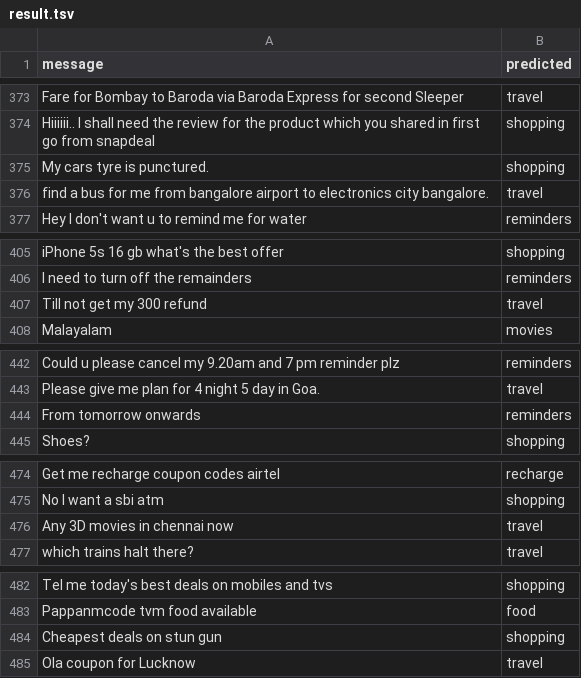
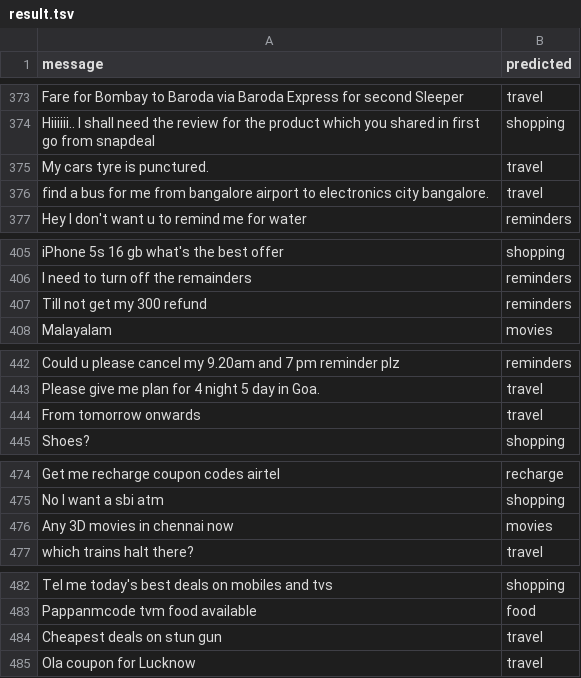
Before and after one commit to SanchitAggarwal-zz/domain_identification, a TSV file: result.tsv, drawn as a sheet; only a part is shown, gaps mark what is left out; the diff covers the shown part only.

```diff
--- a/result.tsv
+++ b/result.tsv
@@ -374,3 +374,3 @@ Fare for Bombay to Baroda via Baroda Express for second Sleeper	travel
 Hiiiiii..  I shall need the review for the product which you shared in first go from snapdeal	shopping
-My cars tyre is punctured.	shopping
+My cars tyre is punctured.	travel
 find a bus for me from bangalore airport to electronics city bangalore.	travel
@@ -406,3 +406,3 @@ iPhone 5s 16 gb what's the best offer	shopping
 I need to turn off the remainders	reminders
-Till not get my 300 refund	travel
+Till not get my 300 refund	reminders
 Malayalam	movies
@@ -443,3 +443,3 @@ Could u please cancel my 9.20am and 7 pm reminder plz	reminders
 Please give me plan for 4 night 5 day in Goa.	travel
-From tomorrow onwards	reminders
+From tomorrow onwards	travel
 Shoes?	shopping
@@ -475,3 +475,3 @@ Get me recharge coupon codes airtel	recharge
 No I want a sbi atm	shopping
-Any 3D movies in chennai now	travel
+Any 3D movies in chennai now	movies
 which trains halt there?	travel
@@ -483,3 +483,3 @@ Tel me  today's best deals  on mobiles and tvs	shopping
 Pappanmcode tvm food available	food
-Cheapest deals on stun gun	shopping
+Cheapest deals on stun gun	travel
 Ola coupon for Lucknow	travel
```
Also changed, not shown: 38 edited cells elsewhere in this file, 2 other files.
